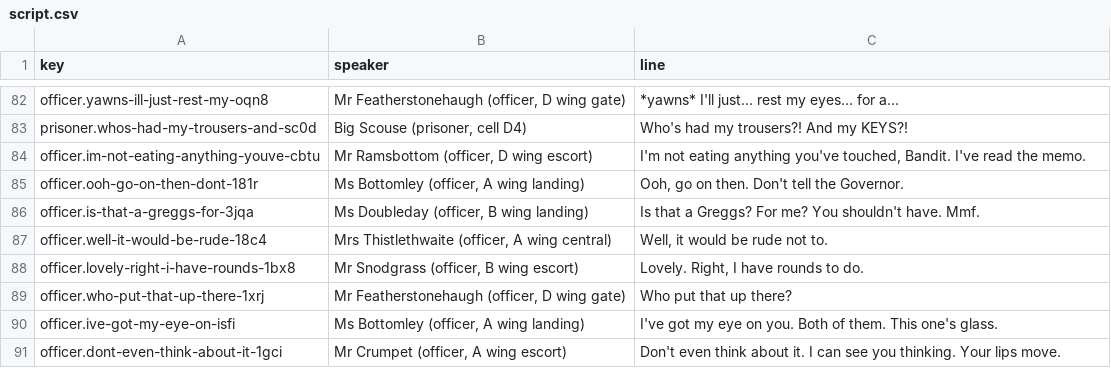
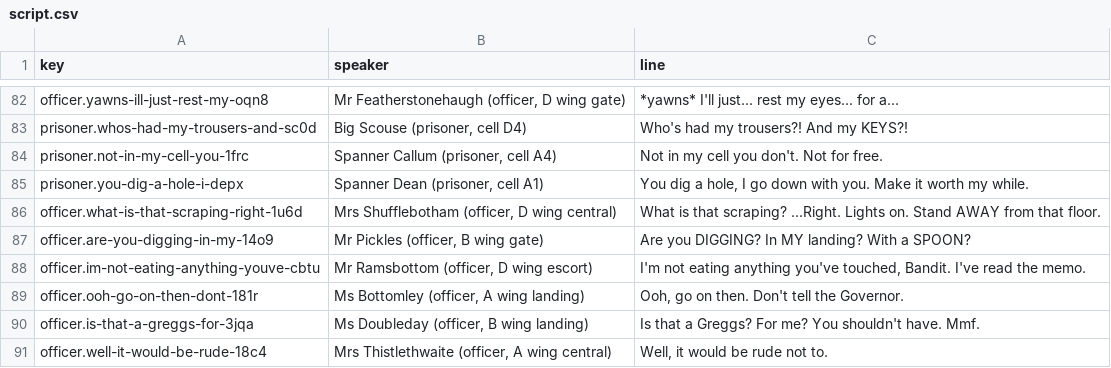
Before and after one commit to diquinnyonk/locked-up, a CSV file: dialogue/script.csv, drawn as a sheet; only a part is shown, gaps mark what is left out; the shorter side is filled out with more unchanged rows; the diff names each change by its address in the sheet, - before the commit and + after, or states it on an @@ line.

```diff
--- a/dialogue/script.csv
+++ b/dialogue/script.csv
+row 84: prisoner.not-in-my-cell-you-1frc | Spanner Callum (prisoner, cell A4) | Not in my cell you don't. Not for free.
+row 85: prisoner.you-dig-a-hole-i-depx | Spanner Dean (prisoner, cell A1) | You dig a hole, I go down with you. Make it worth my while.
+row 86: officer.what-is-that-scraping-right-1u6d | Mrs Shufflebotham (officer, D wing central) | What is that scraping? ...Right. Lights on. Stand AWAY from that floor.
+row 87: officer.are-you-digging-in-my-14o9 | Mr Pickles (officer, B wing gate) | Are you DIGGING? In MY landing? With a SPOON?
```
Also changed, not shown: 12 other files.
